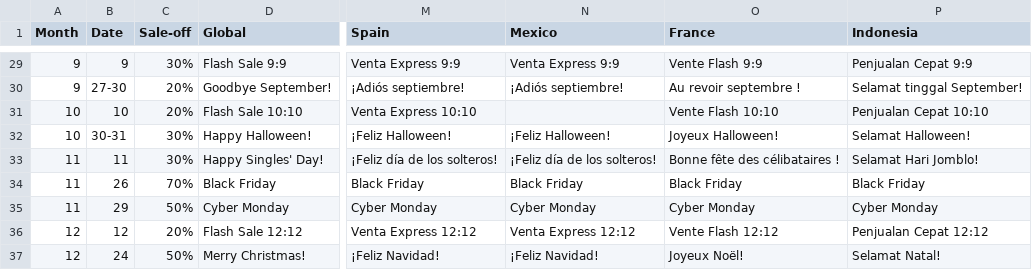
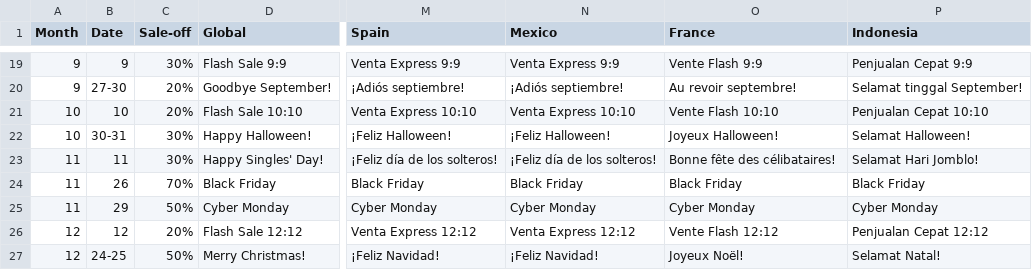
Before and after one commit to PrimarchDatNT/PY_TOOL, a CSV file: data.csv, drawn as a sheet; only a part is shown, gaps mark what is left out; addresses are those after the commit; the diff covers the shown part only; the diff names each change by its address in the sheet, - before the commit and + after, or states it on an @@ line.

```diff
--- a/data.csv
+++ b/data.csv
-O20 (France): Au revoir septembre !
+O20 (France): Au revoir septembre!
-N21 (Mexico): (empty)
+N21 (Mexico): Venta Express 10:10
-O23 (France): Bonne fête des célibataires !
+O23 (France): Bonne fête des célibataires!
-B27 (Date): 24
+B27 (Date): 24-25
```
Also changed, not shown: 6 added rows, 16 removed rows and 3 edited cells elsewhere in this file.
